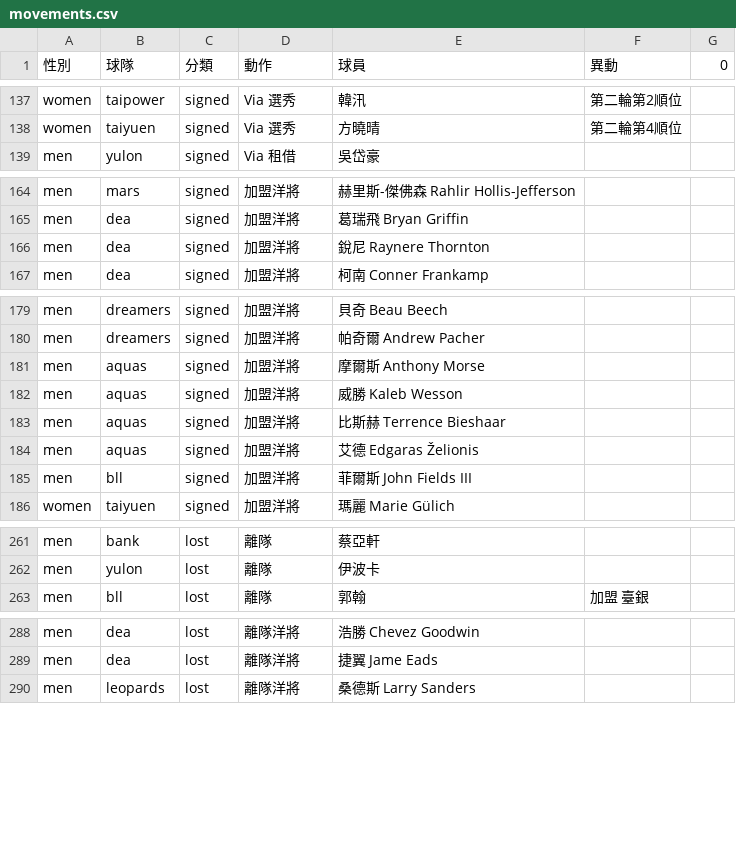
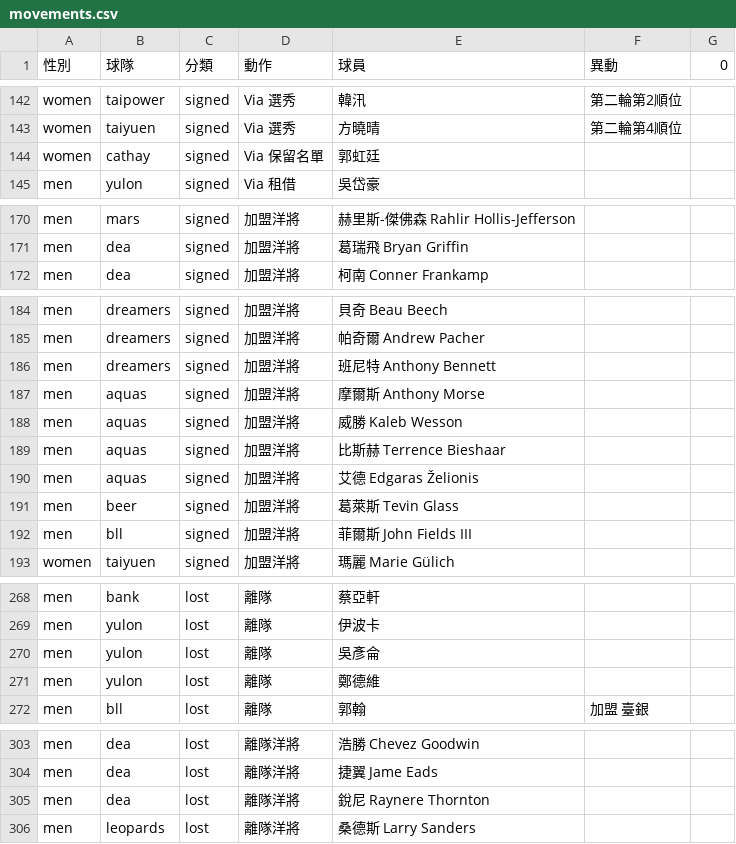
Before and after one commit to SamBasketballTW/sambball, a CSV file: data/movements.csv, drawn as a sheet; only a part is shown, gaps mark what is left out; the diff covers the shown part only.

```diff
--- a/data/movements.csv
+++ b/data/movements.csv
@@ -138,2 +143,3 @@ women,taipower,signed,Via 選秀,韓汛,第二輪第2順位,
 women,taiyuen,signed,Via 選秀,方曉晴,第二輪第4順位,
+women,cathay,signed,Via 保留名單,郭虹廷,,
 men,yulon,signed,Via 租借,吳岱豪,,
@@ -165,3 +171,2 @@ men,mars,signed,加盟洋將,赫里斯-傑佛森 Rahlir Hollis-Jefferson,,
 men,dea,signed,加盟洋將,葛瑞飛 Bryan Griffin,,
-men,dea,signed,加盟洋將,銳尼 Raynere Thornton,,
 men,dea,signed,加盟洋將,柯南 Conner Frankamp,,
@@ -180,2 +185,3 @@ men,dreamers,signed,加盟洋將,貝奇 Beau Beech,,
 men,dreamers,signed,加盟洋將,帕奇爾 Andrew Pacher,,
+men,dreamers,signed,加盟洋將,班尼特 Anthony Bennett,,
 men,aquas,signed,加盟洋將,摩爾斯 Anthony Morse,,
@@ -184,2 +190,3 @@ men,aquas,signed,加盟洋將,比斯赫 Terrence Bieshaar,,
 men,aquas,signed,加盟洋將,艾德 Edgaras Želionis,,
+men,beer,signed,加盟洋將,葛萊斯 Tevin Glass,,
 men,bll,signed,加盟洋將,菲爾斯 John Fields III,,
@@ -262,2 +269,4 @@ men,bank,lost,離隊,蔡亞軒,,
 men,yulon,lost,離隊,伊波卡,,
+men,yulon,lost,離隊,吳彥侖,,
+men,yulon,lost,離隊,鄭德維,,
 men,bll,lost,離隊,郭翰,加盟 臺銀,
@@ -289,2 +304,3 @@ men,dea,lost,離隊洋將,浩勝 Chevez Goodwin,,
 men,dea,lost,離隊洋將,捷翼 Jame Eads,,
+men,dea,lost,離隊洋將,銳尼 Raynere Thornton,,
 men,leopards,lost,離隊洋將,桑德斯 Larry Sanders,,
```
Also changed, not shown: 11 added rows and 2 edited cells elsewhere in this file, data/players.csv, 2 other files.
